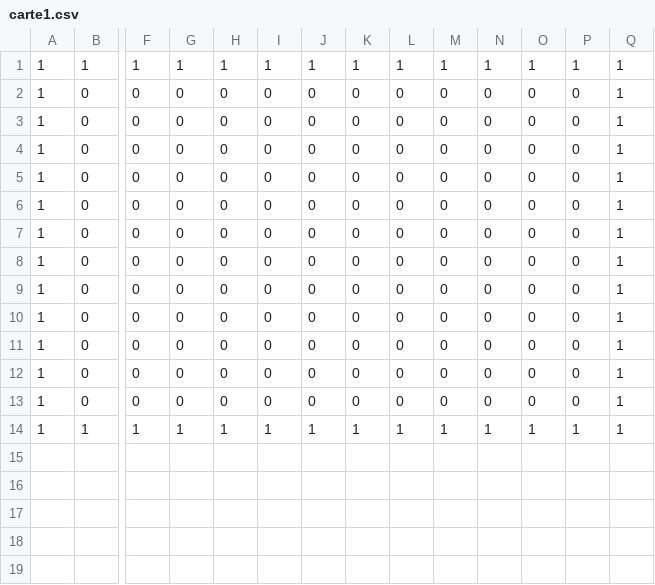
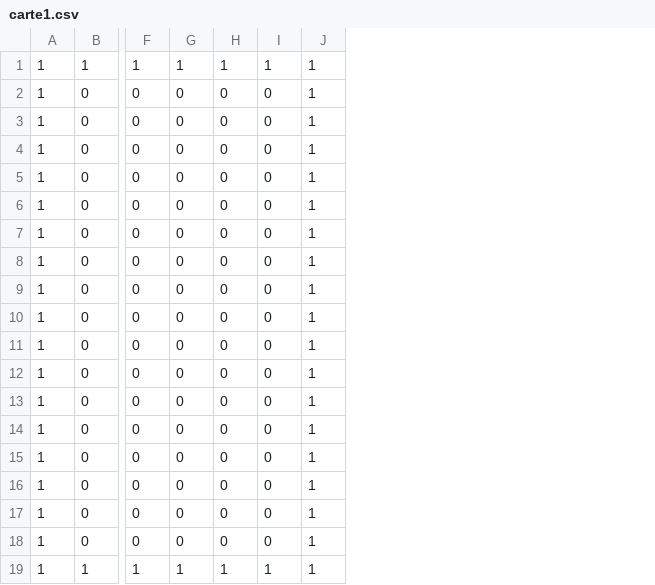
Before and after one commit to pasdeloupremi/ACL2019-JeuTropBien, a CSV file: carte1.csv, drawn as a sheet; only a part is shown, gaps mark what is left out; removed rows and columns are numbered as before the commit, all else as after; rows hold the shown columns only; the diff names each change by its address in the sheet, - before the commit and + after, or states it on an @@ line.

```diff
--- a/carte1.csv
+++ b/carte1.csv
-column J, rows 1-14: 1 | 0 | 0 | 0 | 0 | 0 | 0 | 0 | 0 | 0 | 0 | 0 | 0 | 1
-column K, rows 1-14: 1 | 0 | 0 | 0 | 0 | 0 | 0 | 0 | 0 | 0 | 0 | 0 | 0 | 1
-column L, rows 1-14: 1 | 0 | 0 | 0 | 0 | 0 | 0 | 0 | 0 | 0 | 0 | 0 | 0 | 1
-column M, rows 1-14: 1 | 0 | 0 | 0 | 0 | 0 | 0 | 0 | 0 | 0 | 0 | 0 | 0 | 1
-column N, rows 1-14: 1 | 0 | 0 | 0 | 0 | 0 | 0 | 0 | 0 | 0 | 0 | 0 | 0 | 1
-column O, rows 1-14: 1 | 0 | 0 | 0 | 0 | 0 | 0 | 0 | 0 | 0 | 0 | 0 | 0 | 1
-column P, rows 1-14: 1 | 0 | 0 | 0 | 0 | 0 | 0 | 0 | 0 | 0 | 0 | 0 | 0 | 1
+row 14: 1 | 0 | 0 | 0 | 0 | 0 | 1
+row 15: 1 | 0 | 0 | 0 | 0 | 0 | 1
+row 16: 1 | 0 | 0 | 0 | 0 | 0 | 1
+row 17: 1 | 0 | 0 | 0 | 0 | 0 | 1
+row 18: 1 | 0 | 0 | 0 | 0 | 0 | 1
```
Also changed, not shown: 2 other files.
